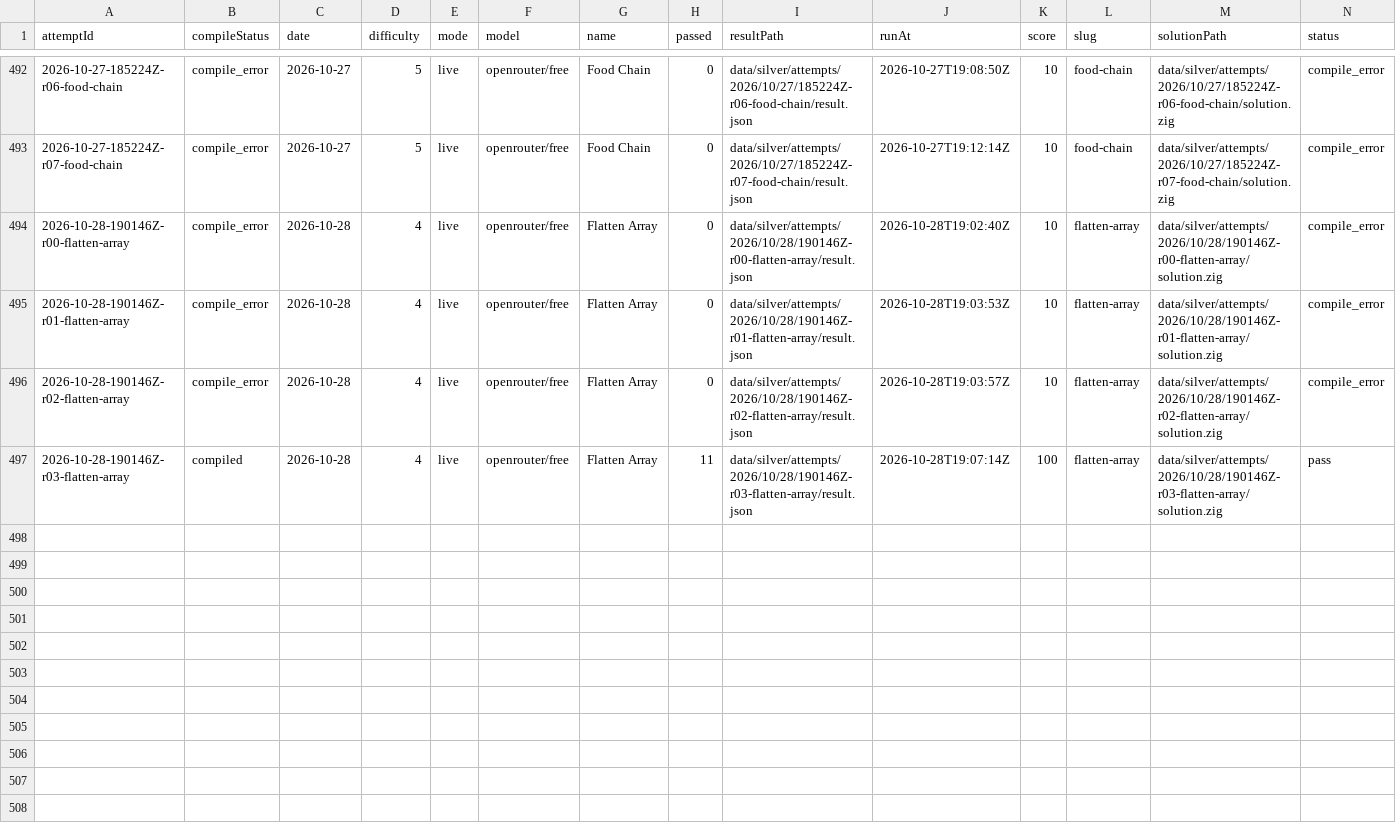
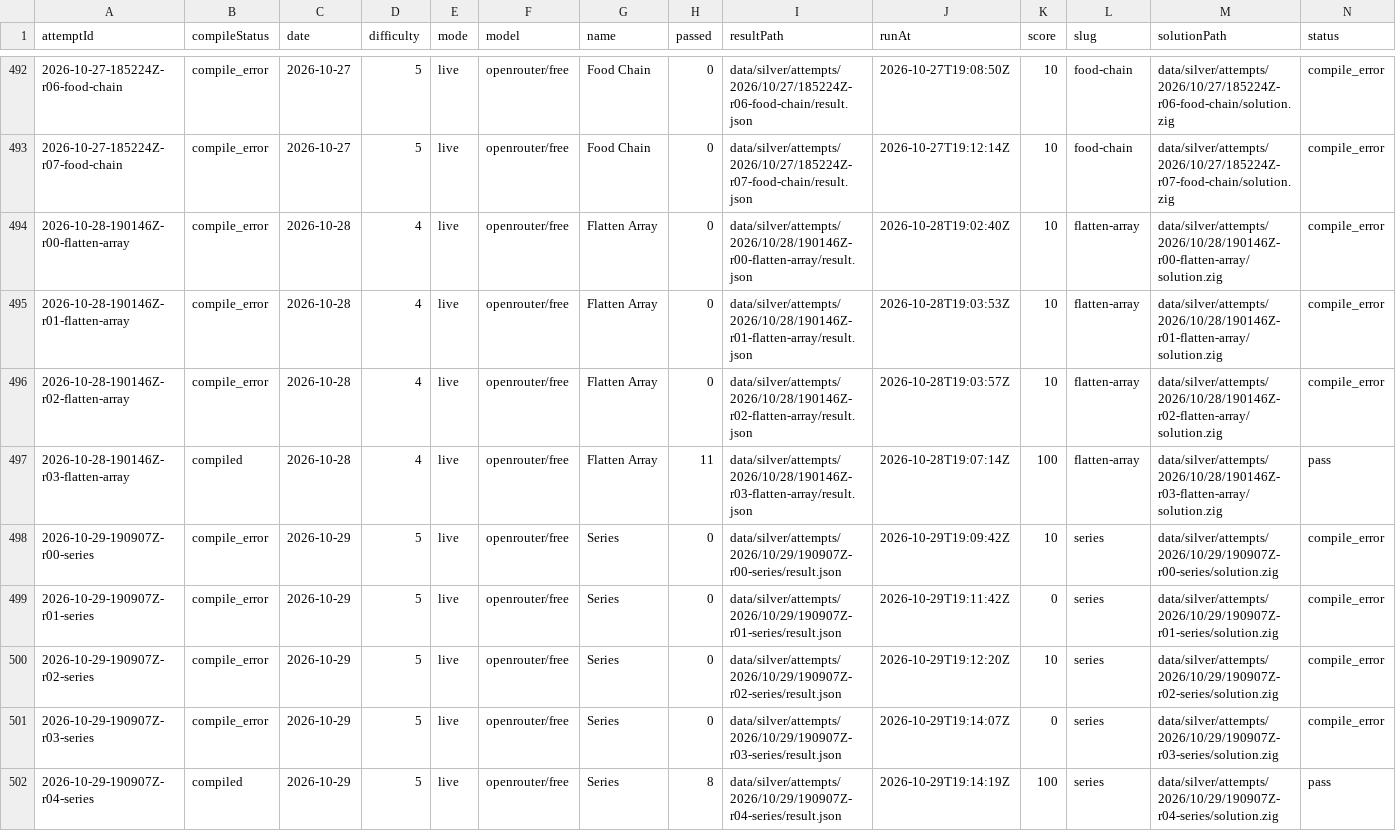
Before and after one commit to s04/zigsyphus, a CSV file: data/gold/runs.csv, drawn as a sheet; only a part is shown, gaps mark what is left out; rows hold the shown columns only; the diff names each change by its address in the sheet, - before the commit and + after, or states it on an @@ line.

```diff
--- a/data/gold/runs.csv
+++ b/data/gold/runs.csv
+row 498: 2026-10-29-190907Z-r00-series | compile_error | 2026-10-29 | 5 | live | openrouter/free | Series | 0 | data/silver/attempts/2026/10/29/190907Z-r00-series/result.json | 2026-10-29T19:09:42Z | 10 | series | data/silver/attempts/2026/10/29/190907Z-r00-series/solution.zig | compile_error
+row 499: 2026-10-29-190907Z-r01-series | compile_error | 2026-10-29 | 5 | live | openrouter/free | Series | 0 | data/silver/attempts/2026/10/29/190907Z-r01-series/result.json | 2026-10-29T19:11:42Z | 0 | series | data/silver/attempts/2026/10/29/190907Z-r01-series/solution.zig | compile_error
+row 500: 2026-10-29-190907Z-r02-series | compile_error | 2026-10-29 | 5 | live | openrouter/free | Series | 0 | data/silver/attempts/2026/10/29/190907Z-r02-series/result.json | 2026-10-29T19:12:20Z | 10 | series | data/silver/attempts/2026/10/29/190907Z-r02-series/solution.zig | compile_error
+row 501: 2026-10-29-190907Z-r03-series | compile_error | 2026-10-29 | 5 | live | openrouter/free | Series | 0 | data/silver/attempts/2026/10/29/190907Z-r03-series/result.json | 2026-10-29T19:14:07Z | 0 | series | data/silver/attempts/2026/10/29/190907Z-r03-series/solution.zig | compile_error
+row 502: 2026-10-29-190907Z-r04-series | compiled | 2026-10-29 | 5 | live | openrouter/free | Series | 8 | data/silver/attempts/2026/10/29/190907Z-r04-series/result.json | 2026-10-29T19:14:19Z | 100 | series | data/silver/attempts/2026/10/29/190907Z-r04-series/solution.zig | pass
```
Also changed, not shown: 23 other files.
